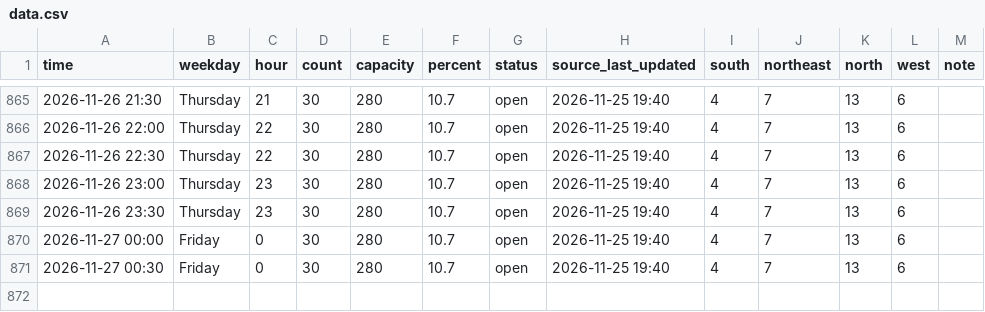
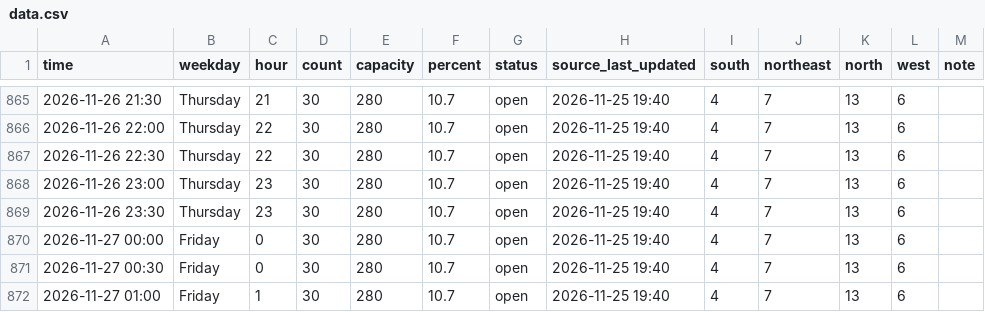
Before and after one commit to Rassa1/BRIC-tracker, a CSV file: data.csv, drawn as a sheet; only a part is shown, gaps mark what is left out.

```diff
--- a/data.csv
+++ b/data.csv
@@ -871 +871,2 @@ time,weekday,hour,count,capacity,percent,status,source_last_updated,south,northe
 2026-11-27 00:30,Friday,0,30,280,10.7,open,2026-11-25 19:40,4,7,13,6,
+2026-11-27 01:00,Friday,1,30,280,10.7,open,2026-11-25 19:40,4,7,13,6,
```
